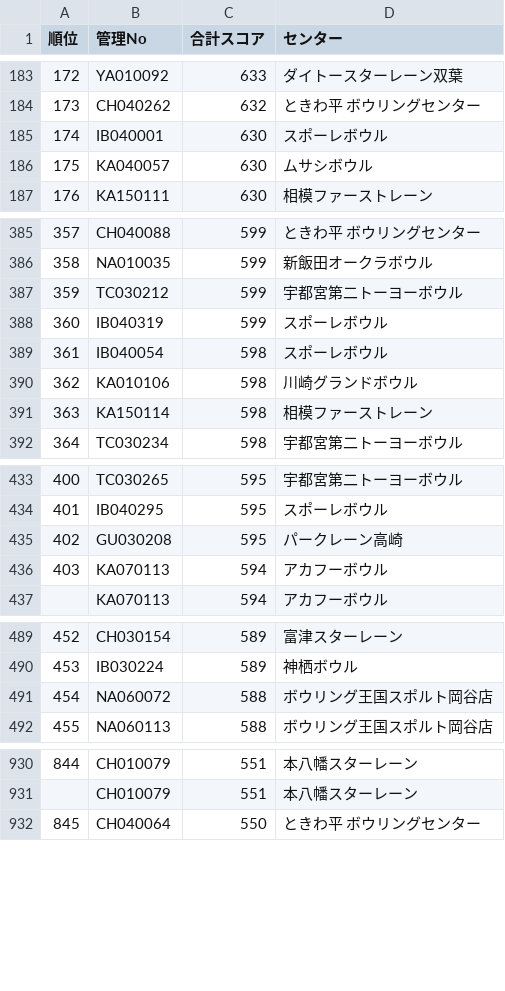
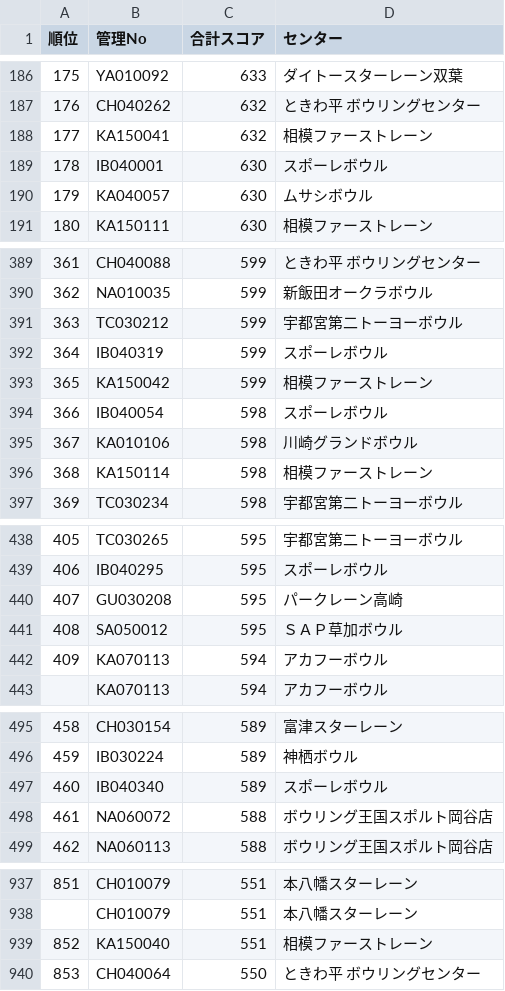
Before and after one commit to takehiko2324/ranking2026, a CSV file: ranking.csv, drawn as a sheet; only a part is shown, gaps mark what is left out; the diff covers the shown part only; the diff names each change by its address in the sheet, - before the commit and + after, or states it on an @@ line.

```diff
--- a/ranking.csv
+++ b/ranking.csv
@@ column A (順位) renumbered from row 5 down @@
+row 188: 177 | KA150041 | 632 | 相模ファーストレーン
+row 393: 365 | KA150042 | 599 | 相模ファーストレーン
+row 441: 408 | SA050012 | 595 | ＳＡＰ草加ボウル
+row 497: 460 | IB040340 | 589 | スポーレボウル
+row 939: 852 | KA150040 | 551 | 相模ファーストレーン
```
Also changed, not shown: 41 added rows elsewhere in this file.
